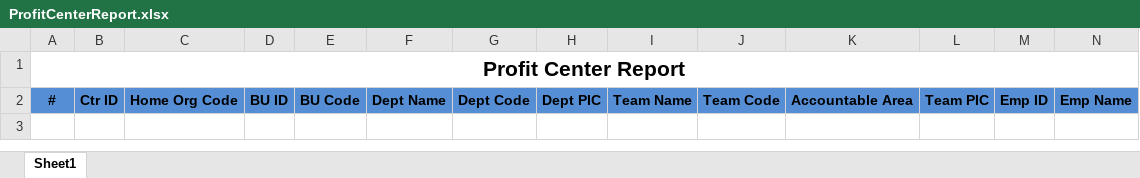
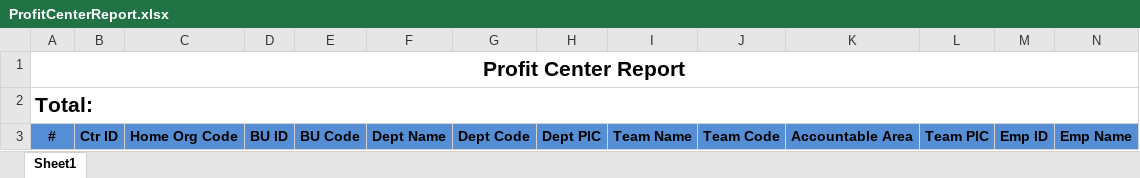
Before and after one commit to starixvn/hrm_Group-HRM, an Excel workbook: HRM.Website/ExcelTemplates/ProfitCenterReport.xlsx, sheet Sheet1, drawn as a sheet; only a part is shown; values as stored, in another font and other column widths than the file's, no borders; rows hold the shown columns only; the diff names each change by its address in the sheet, - before the commit and + after, or states it on an @@ line.

```diff
--- a/HRM.Website/ExcelTemplates/ProfitCenterReport.xlsx (sheet Sheet1)
+++ b/HRM.Website/ExcelTemplates/ProfitCenterReport.xlsx (sheet Sheet1)
+row 2: Total:
```
Also changed, not shown: 2 other files.
